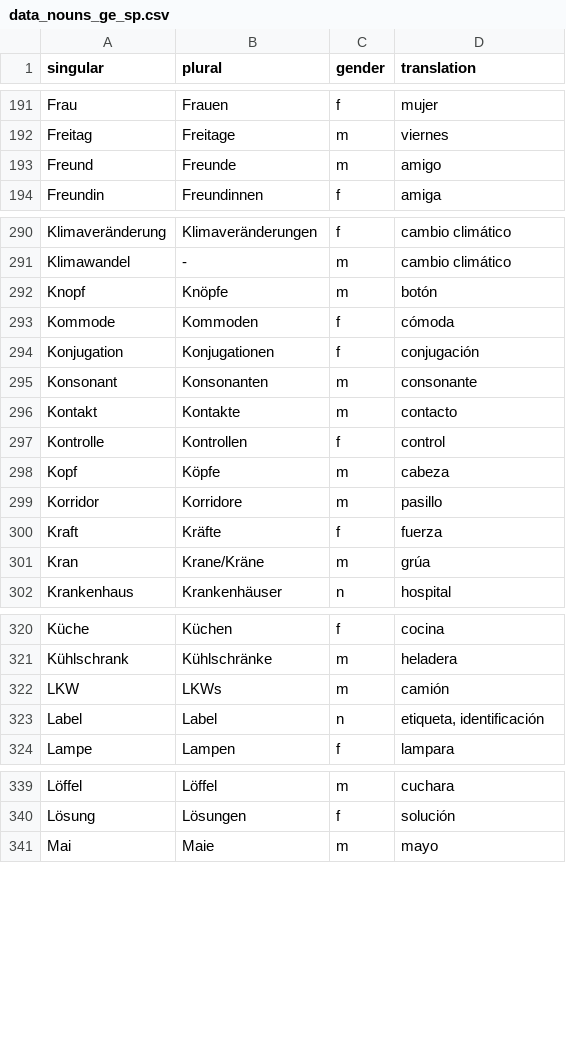
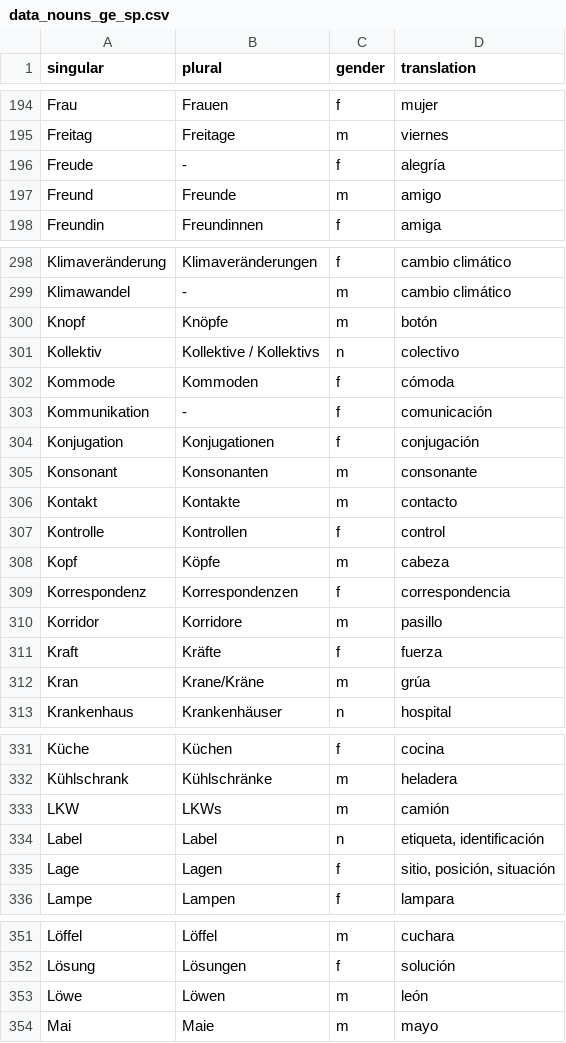
Before and after one commit to kaluzap/words, a CSV file: data_nouns_ge_sp.csv, drawn as a sheet; only a part is shown, gaps mark what is left out; the diff covers the shown part only.

```diff
--- a/data_nouns_ge_sp.csv
+++ b/data_nouns_ge_sp.csv
@@ -192,2 +195,3 @@
 "Freitag","Freitage","m","viernes"
+"Freude","-","f","alegría"
 "Freund","Freunde","m","amigo"
@@ -292,3 +300,5 @@
 "Knopf","Knöpfe","m","botón"
+"Kollektiv","Kollektive / Kollektivs","n","colectivo"
 "Kommode","Kommoden","f","cómoda"
+"Kommunikation","-","f","comunicación"
 "Konjugation","Konjugationen","f","conjugación"
@@ -298,2 +308,3 @@
 "Kopf","Köpfe","m","cabeza"
+"Korrespondenz","Korrespondenzen","f","correspondencia"
 "Korridor","Korridore","m","pasillo"
@@ -323,2 +334,3 @@
 "Label","Label","n","etiqueta, identificación"
+"Lage","Lagen","f","sitio, posición, situación"
 "Lampe","Lampen","f","lampara"
@@ -340,2 +352,3 @@
 "Lösung","Lösungen","f","solución"
+"Löwe","Löwen","m","león"
 "Mai","Maie","m","mayo"
```
Also changed, not shown: 16 added rows and 1 removed row elsewhere in this file, 1 other file.
